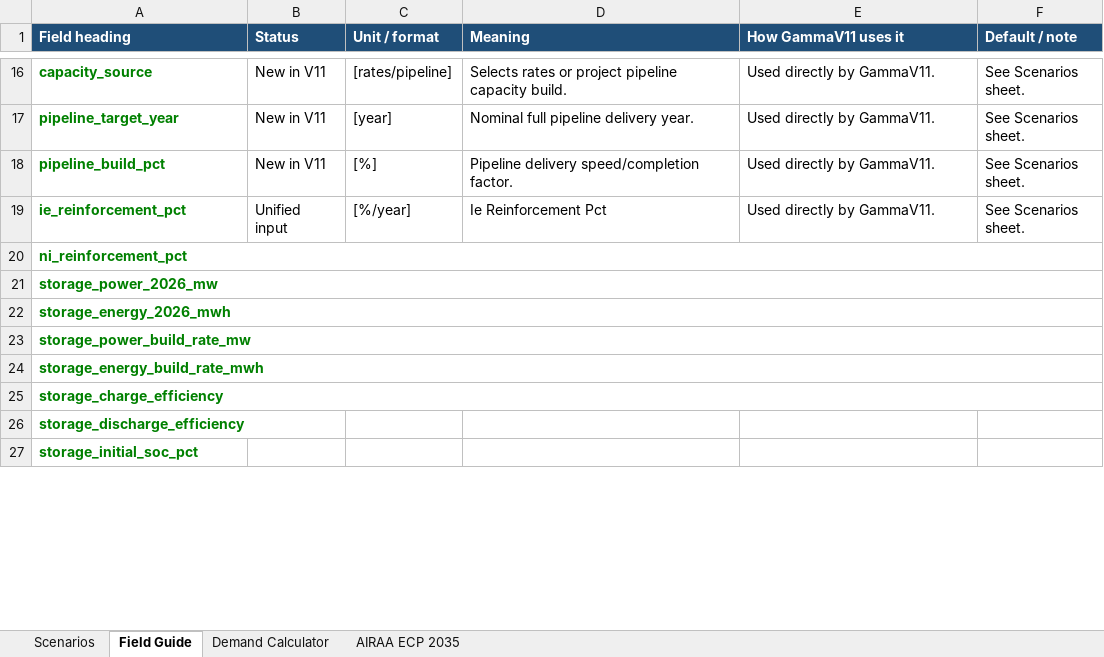
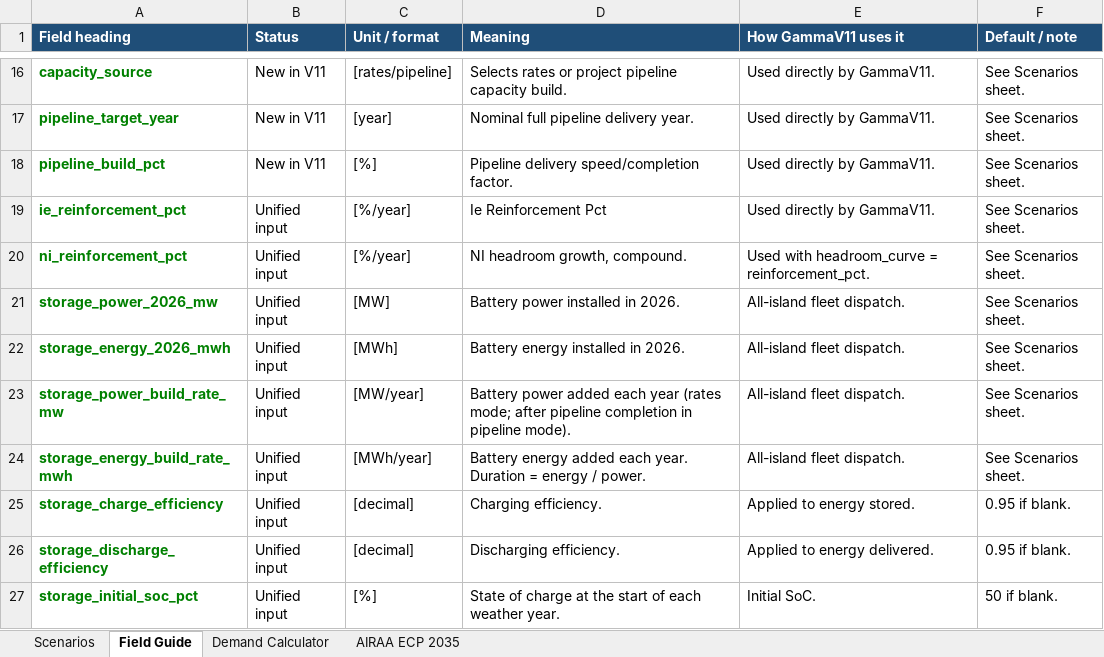
Before and after one commit to WESTEnergyIreland/WEST_GAMMA, an Excel workbook: Data_inputs/scenariosXLSX.xlsx, sheet Field Guide, drawn as a sheet; only a part is shown, gaps mark what is left out; values as stored, in another font and other column widths than the file's, no borders; removed rows and columns are numbered as before the commit, all else as after; the diff covers the shown part only; the diff names each change by its address in the sheet, - before the commit and + after, or states it on an @@ line.

```diff
--- a/Data_inputs/scenariosXLSX.xlsx (sheet Field Guide)
+++ b/Data_inputs/scenariosXLSX.xlsx (sheet Field Guide)
-A20:F20 merged
-B20:B27 (Status): (empty)
+B20:B27 (Status): Unified input
-C20 (Unit / format): (empty)
+C20 (Unit / format): [%/year]
-D20 (Meaning): (empty)
+D20 (Meaning): NI headroom growth, compound.
-E20 (How GammaV11 uses it): (empty)
+E20 (How GammaV11 uses it): Used with headroom_curve = reinforcement_pct.
-F20:F24 (Default / note): (empty)
+F20:F24 (Default / note): See Scenarios sheet.
-A21:F21 merged
-C21 (Unit / format): (empty)
+C21 (Unit / format): [MW]
-D21 (Meaning): (empty)
+D21 (Meaning): Battery power installed in 2026.
-E21:E24 (How GammaV11 uses it): (empty)
+E21:E24 (How GammaV11 uses it): All-island fleet dispatch.
-A22:F22 merged
-C22 (Unit / format): (empty)
+C22 (Unit / format): [MWh]
-D22 (Meaning): (empty)
+D22 (Meaning): Battery energy installed in 2026.
-A23:F23 merged
-C23 (Unit / format): (empty)
+C23 (Unit / format): [MW/year]
-D23 (Meaning): (empty)
+D23 (Meaning): Battery power added each year (rates mode; after pipeline completion in pipeline mode).
-A24:F24 merged
-C24 (Unit / format): (empty)
+C24 (Unit / format): [MWh/year]
-D24 (Meaning): (empty)
+D24 (Meaning): Battery energy added each year. Duration = energy / power.
-A25:F25 merged
-C25:C26 (Unit / format): (empty)
+C25:C26 (Unit / format): [decimal]
-D25 (Meaning): (empty)
+D25 (Meaning): Charging efficiency.
-E25 (How GammaV11 uses it): (empty)
+E25 (How GammaV11 uses it): Applied to energy stored.
-F25:F26 (Default / note): (empty)
+F25:F26 (Default / note): 0.95 if blank.
-D26 (Meaning): (empty)
+D26 (Meaning): Discharging efficiency.
-E26 (How GammaV11 uses it): (empty)
+E26 (How GammaV11 uses it): Applied to energy delivered.
-C27 (Unit / format): (empty)
+C27 (Unit / format): [%]
-D27 (Meaning): (empty)
+D27 (Meaning): State of charge at the start of each weather year.
-E27 (How GammaV11 uses it): (empty)
+E27 (How GammaV11 uses it): Initial SoC.
-F27 (Default / note): (empty)
+F27 (Default / note): 50 if blank.
```
Also changed, not shown: 9 added rows, 14 edited cells and cell formats elsewhere in this sheet, sheet Scenarios, charts or pictures, 4 other files.
